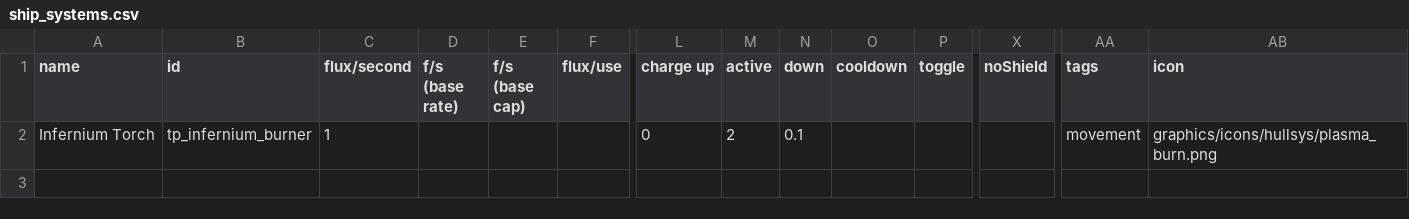
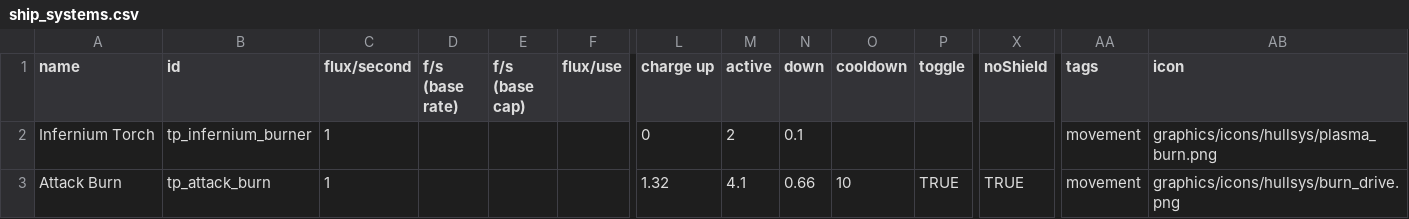
Before and after one commit to Auraekon/TerriblePirates, a CSV file: data/shipsystems/ship_systems.csv, drawn as a sheet; only a part is shown, gaps mark what is left out; rows hold the shown columns only; the diff names each change by its address in the sheet, - before the commit and + after, or states it on an @@ line.

Commit message:
feat(Stormcrow & Rotflower): added 5 OP and energy bolt coherer to Stormcrow and removed the built-in Safety Overrides. Added the ship system Attack Burn and added it to Rotflower. Changed the mount layout and sprite of Rotflower.

```diff
--- a/data/shipsystems/ship_systems.csv
+++ b/data/shipsystems/ship_systems.csv
+row 3: Attack Burn | tp_attack_burn | 1 |  |  |  | 1.32 | 4.1 | 0.66 | 10 | TRUE | TRUE | movement | graphics/icons/hullsys/burn_drive.png
```
Also changed, not shown: data/hulls/ship_data.csv, 9 other files.
